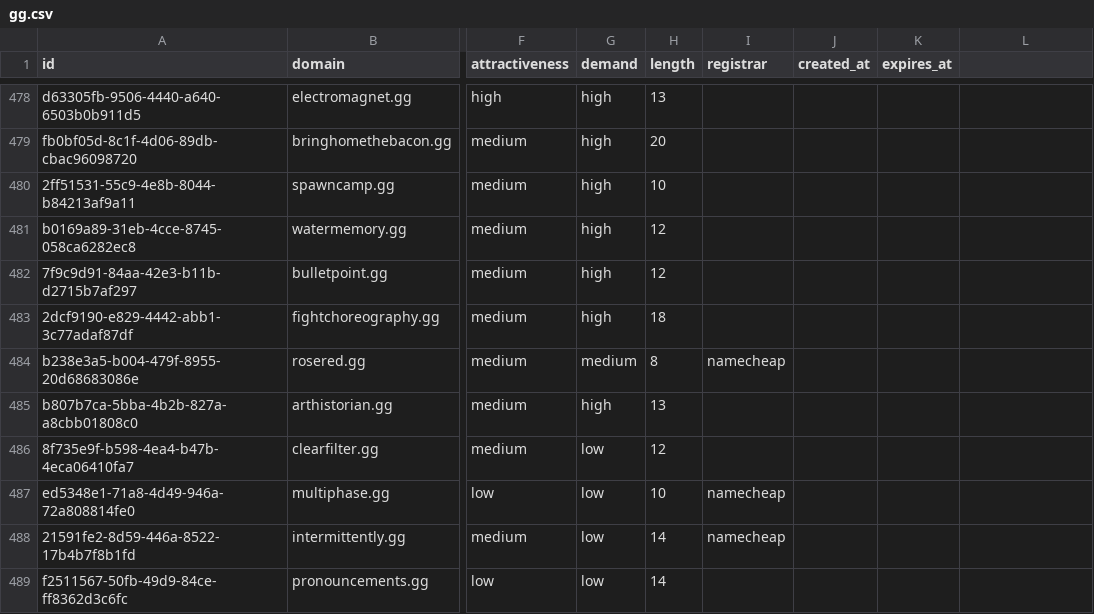
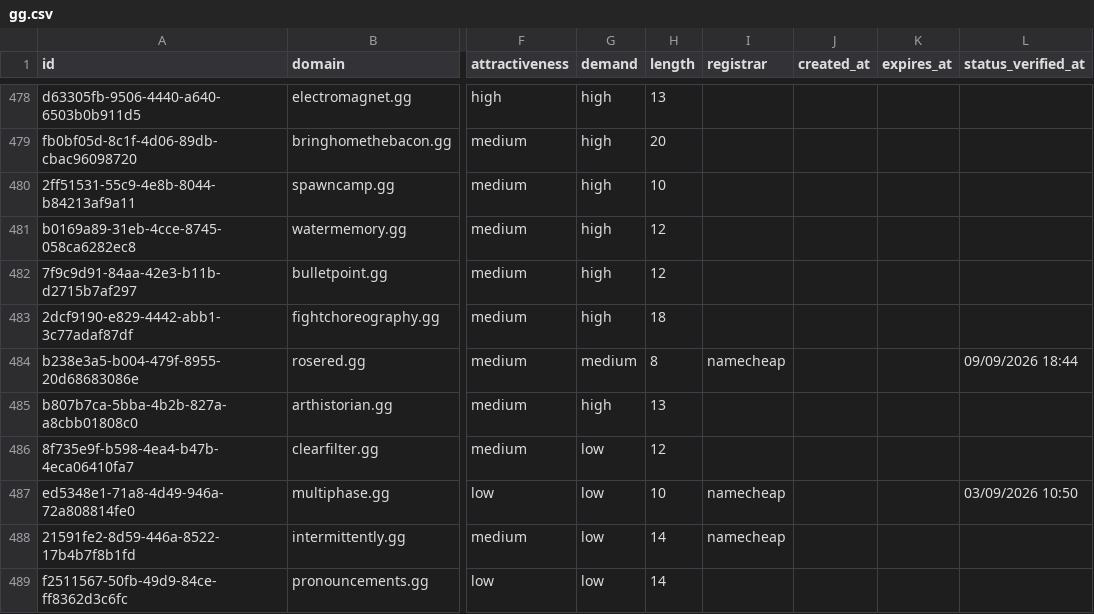
Before and after one commit to UniqueDomains/gg-oneword-domains, a CSV file: gg.csv, drawn as a sheet; only a part is shown, gaps mark what is left out; the diff covers the shown part only; the diff names each change by its address in the sheet, - before the commit and + after, or states it on an @@ line.

Commit message:
Domains update

```diff
--- a/gg.csv
+++ b/gg.csv
-L1: (empty)
+L1: status_verified_at
-L484 (status_verified_at): (empty)
+L484 (status_verified_at): 09/09/2026 18:44
-L487 (status_verified_at): (empty)
+L487 (status_verified_at): 03/09/2026 10:50
```
Also changed, not shown: 85 edited cells elsewhere in this file, 4 other files.
